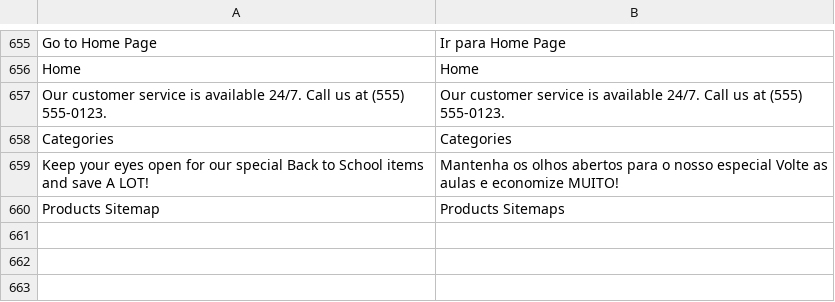
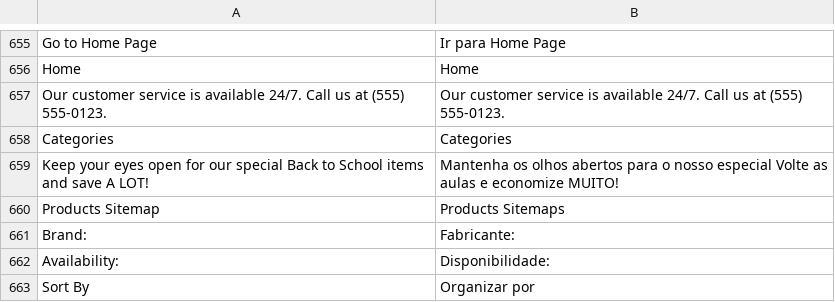
Before and after one commit to elderxavier/decoremundo, a CSV file: app/locale/pt_BR/Mage_Catalog.csv, drawn as a sheet; only a part is shown, gaps mark what is left out; the diff names each change by its address in the sheet, - before the commit and + after, or states it on an @@ line.

```diff
--- a/app/locale/pt_BR/Mage_Catalog.csv
+++ b/app/locale/pt_BR/Mage_Catalog.csv
+row 661: Brand: | Fabricante:
+row 662: Availability: | Disponibilidade:
+row 663: Sort By | Organizar por
```
Also changed, not shown: app/locale/en_US/Mage_Catalog.csv, app/locale/en_US/Mage_CatalogRule.csv, 11 other files.
